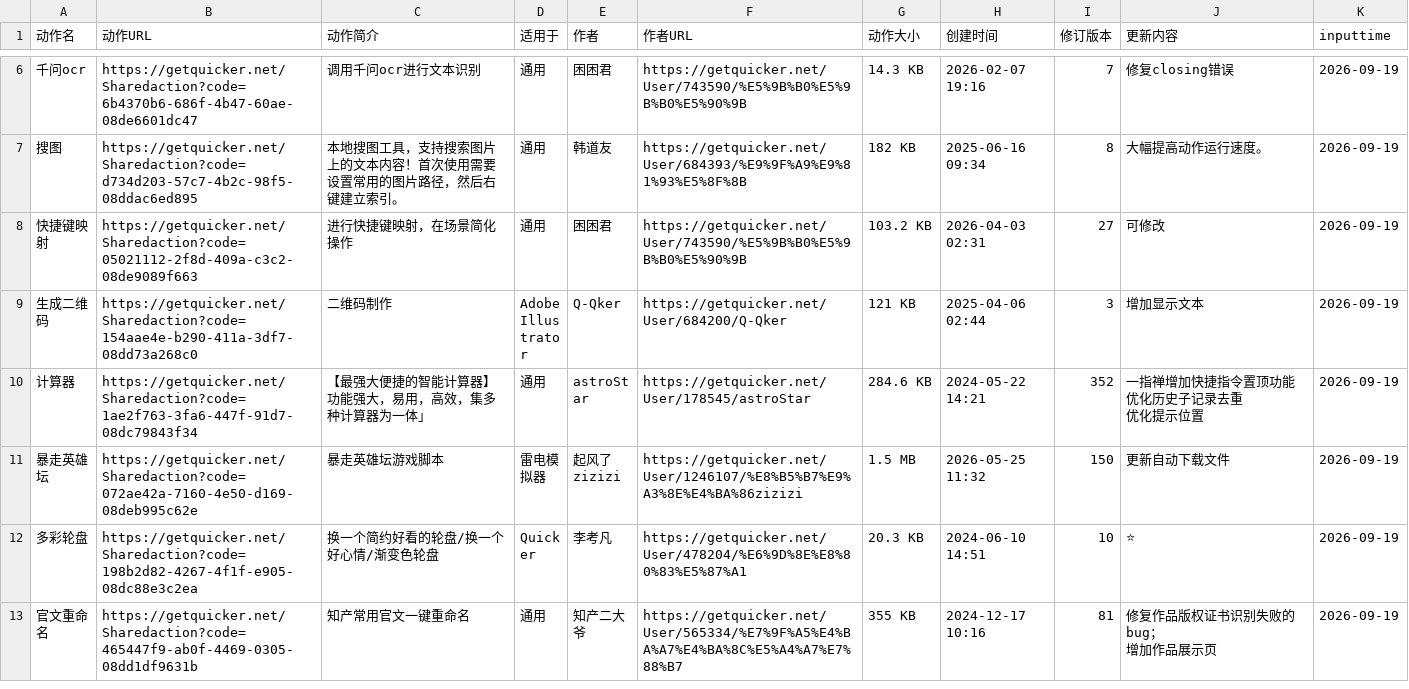
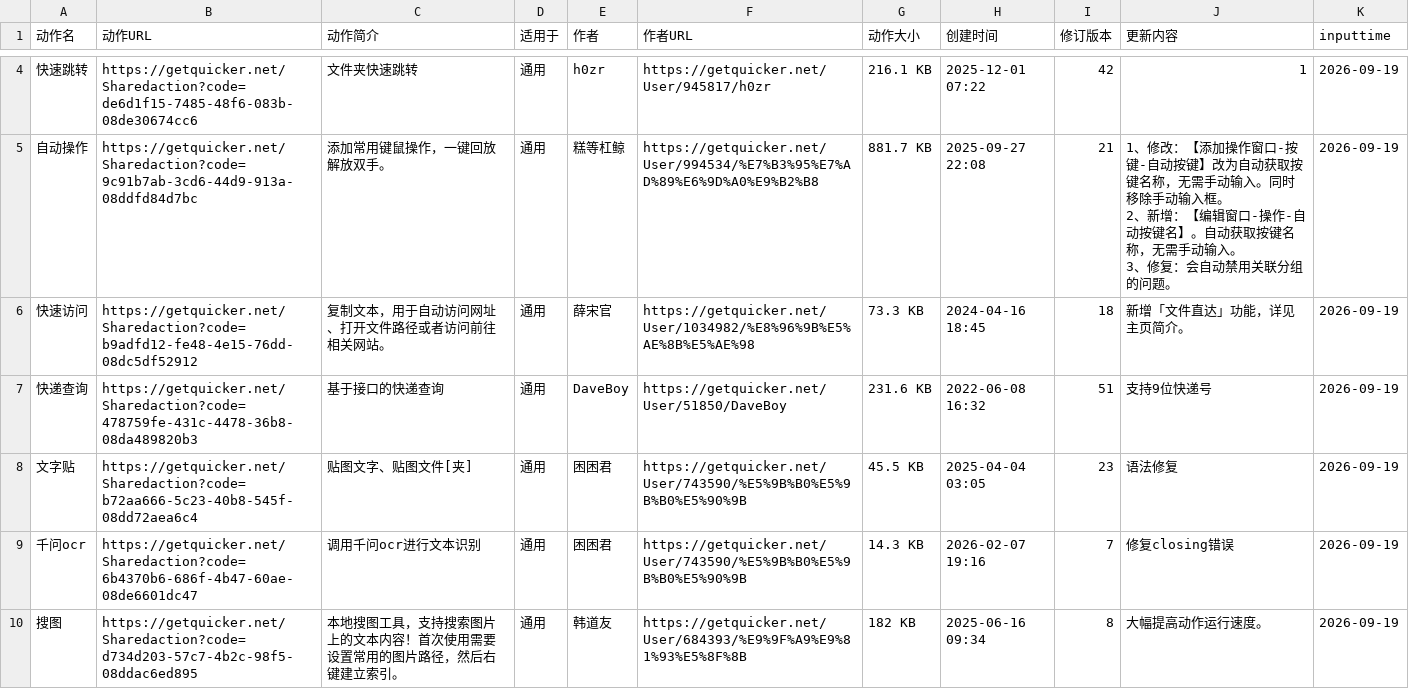
Before and after one commit to zzzzls/QuckerActionDailyUp, a CSV file: data/csv/quicker_actions_2026-09-18.csv, drawn as a sheet; only a part is shown, gaps mark what is left out; the shorter side is filled out with more unchanged rows; ↵ is a line break in a cell; the diff covers the shown part only; the diff names each change by its address in the sheet, - before the commit and + after, or states it on an @@ line.

```diff
--- a/data/csv/quicker_actions_2026-09-18.csv
+++ b/data/csv/quicker_actions_2026-09-18.csv
+row 4: 快速跳转 | https://getquicker.net/Sharedaction?code=de6d1f15-7485-48f6-083b-08de30674cc6 | 文件夹快速跳转 | 通用 | h0zr | https://getquicker.net/User/945817/h0zr | 216.1 KB | 2025-12-01 07:22 | 42 | 1 | 2026-09-19
+row 5: 自动操作 | https://getquicker.net/Sharedaction?code=9c91b7ab-3cd6-44d9-913a-08ddfd84d7bc | 添加常用键鼠操作，一键回放解放双手。 | 通用 | 糕等杠鲸 | https://getquicker.net/User/994534/%E7%B3%95%E7%AD%89%E6%9D%A0%E9%B2%B8 | 881.7 KB | 2025-09-27 22:08 | 21 | 1、修改：【添加操作窗口-按键-自动按键】改为自动获取按键名称，无需手动输入。同时移除手动输入框。 ↵ 2、新增：【编辑窗口-操作-自动按键名】。自动获取按键名称，无需手动输入。 ↵ 3、修复：会自动禁用关联分组的问题。 | 2026-09-19
+row 6: 快速访问 | https://getquicker.net/Sharedaction?code=b9adfd12-fe48-4e15-76dd-08dc5df52912 | 复制文本，用于自动访问网址、打开文件路径或者访问前往相关网站。 | 通用 | 薛宋官 | https://getquicker.net/User/1034982/%E8%96%9B%E5%AE%8B%E5%AE%98 | 73.3 KB | 2024-04-16 18:45 | 18 | 新增「文件直达」功能，详见主页简介。 | 2026-09-19
+row 7: 快递查询 | https://getquicker.net/Sharedaction?code=478759fe-431c-4478-36b8-08da489820b3 | 基于接口的快递查询 | 通用 | DaveBoy | https://getquicker.net/User/51850/DaveBoy | 231.6 KB | 2022-06-08 16:32 | 51 | 支持9位快递号 | 2026-09-19
+row 8: 文字贴 | https://getquicker.net/Sharedaction?code=b72aa666-5c23-40b8-545f-08dd72aea6c4 | 贴图文字、贴图文件[夹] | 通用 | 困困君 | https://getquicker.net/User/743590/%E5%9B%B0%E5%9B%B0%E5%90%9B | 45.5 KB | 2025-04-04 03:05 | 23 | 语法修复 | 2026-09-19
```
Also changed, not shown: 1 added row, 9 removed rows and 1 moved row elsewhere in this file, 2 other files.
